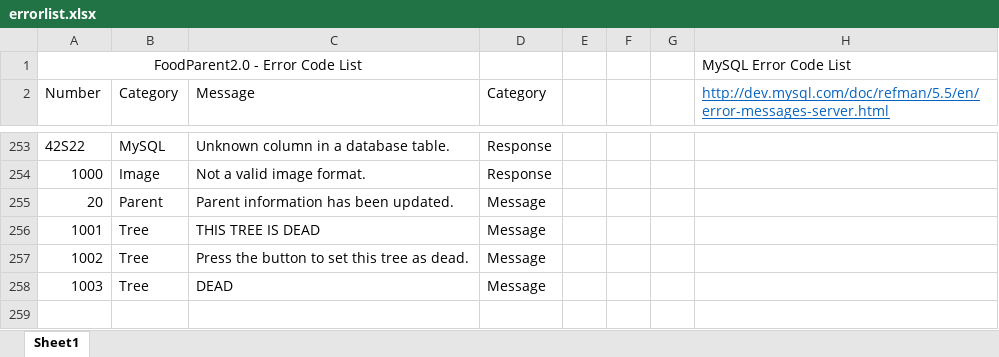
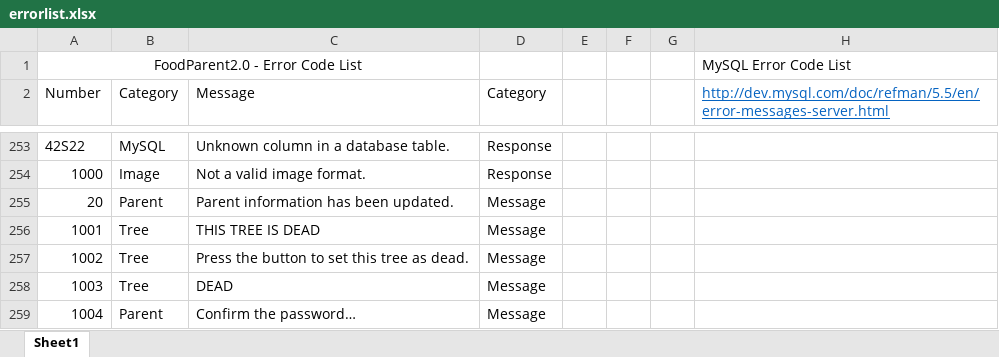
Before and after one commit to PublicDesignWorkshop/FoodParent2.0, an Excel workbook: serverconfig/errorlist.xlsx, sheet Sheet1, drawn as a sheet; only a part is shown, gaps mark what is left out; values as stored, in another font and other column widths than the file's, no borders; the diff names each change by its address in the sheet, - before the commit and + after, or states it on an @@ line.

Commit message:
Add manager password change.

```diff
--- a/serverconfig/errorlist.xlsx (sheet Sheet1)
+++ b/serverconfig/errorlist.xlsx (sheet Sheet1)
+row 259: 1004 | Parent | Confirm the password… | Message
```
Also changed, not shown: 8 other files.
